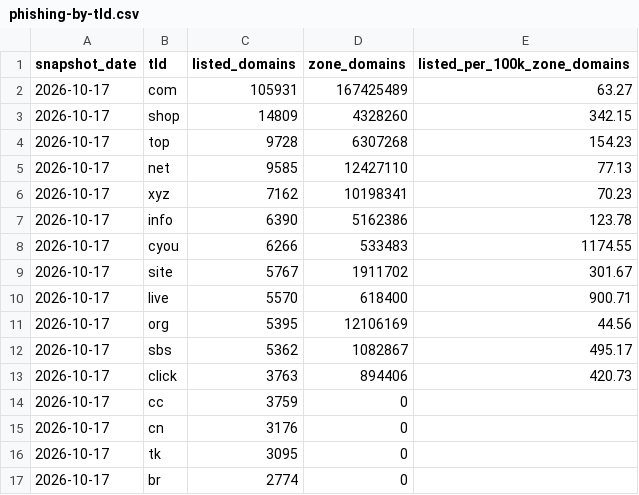
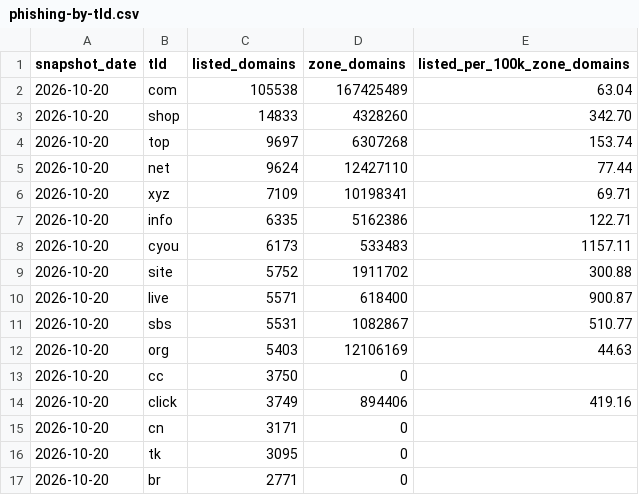
Before and after one commit to ip-as/ip-as-data, a CSV file: data/phishing-by-tld.csv, drawn as a sheet; only a part is shown; the diff covers the shown part only.

```diff
--- a/data/phishing-by-tld.csv
+++ b/data/phishing-by-tld.csv
@@ -1,17 +1,17 @@
 snapshot_date,tld,listed_domains,zone_domains,listed_per_100k_zone_domains
-2026-10-17,com,105931,167425489,63.27
-2026-10-17,shop,14809,4328260,342.15
-2026-10-17,top,9728,6307268,154.23
-2026-10-17,net,9585,12427110,77.13
-2026-10-17,xyz,7162,10198341,70.23
-2026-10-17,info,6390,5162386,123.78
-2026-10-17,cyou,6266,533483,1174.55
-2026-10-17,site,5767,1911702,301.67
-2026-10-17,live,5570,618400,900.71
-2026-10-17,org,5395,12106169,44.56
-2026-10-17,sbs,5362,1082867,495.17
-2026-10-17,click,3763,894406,420.73
-2026-10-17,cc,3759,0,
-2026-10-17,cn,3176,0,
-2026-10-17,tk,3095,0,
-2026-10-17,br,2774,0,
+2026-10-20,com,105538,167425489,63.04
+2026-10-20,shop,14833,4328260,342.70
+2026-10-20,top,9697,6307268,153.74
+2026-10-20,net,9624,12427110,77.44
+2026-10-20,xyz,7109,10198341,69.71
+2026-10-20,info,6335,5162386,122.71
+2026-10-20,cyou,6173,533483,1157.11
+2026-10-20,site,5752,1911702,300.88
+2026-10-20,live,5571,618400,900.87
+2026-10-20,sbs,5531,1082867,510.77
+2026-10-20,org,5403,12106169,44.63
+2026-10-20,cc,3750,0,
+2026-10-20,click,3749,894406,419.16
+2026-10-20,cn,3171,0,
+2026-10-20,tk,3095,0,
+2026-10-20,br,2771,0,
```
Also changed, not shown: 4 added rows, 4 removed rows and 88 edited cells elsewhere in this file, data/hosting-countries.csv, data/ipv6-dnssec.csv, 7 other files.
